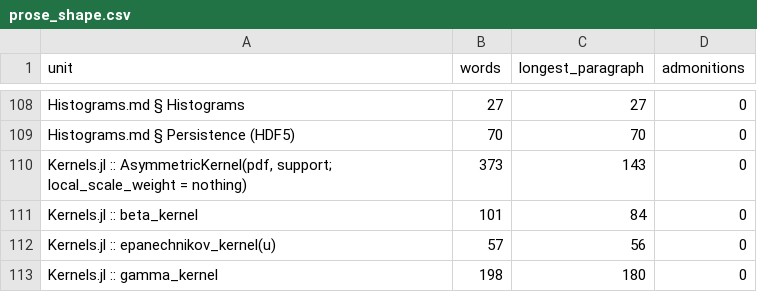
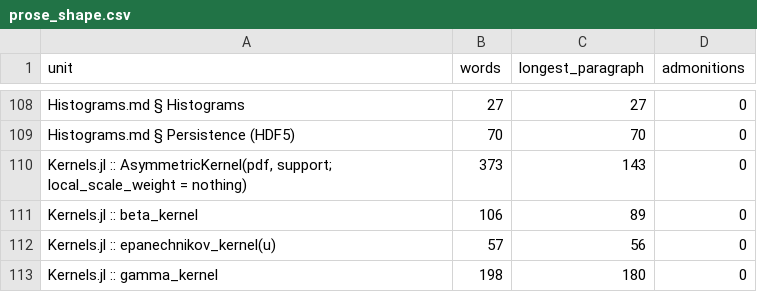
Before and after one commit to GrigorySarnitsky/GBGStreamingStatistics.jl, a CSV file: docs/prose_shape.csv, drawn as a sheet; only a part is shown, gaps mark what is left out.

```diff
--- a/docs/prose_shape.csv
+++ b/docs/prose_shape.csv
@@ -110,3 +110,3 @@ unit,words,longest_paragraph,admonitions
 "Kernels.jl :: AsymmetricKernel(pdf, support; local_scale_weight = nothing)",373,143,0
-"Kernels.jl :: beta_kernel",101,84,0
+"Kernels.jl :: beta_kernel",106,89,0
 "Kernels.jl :: epanechnikov_kernel(u)",57,56,0
```
Also changed, not shown: 1 other file.
